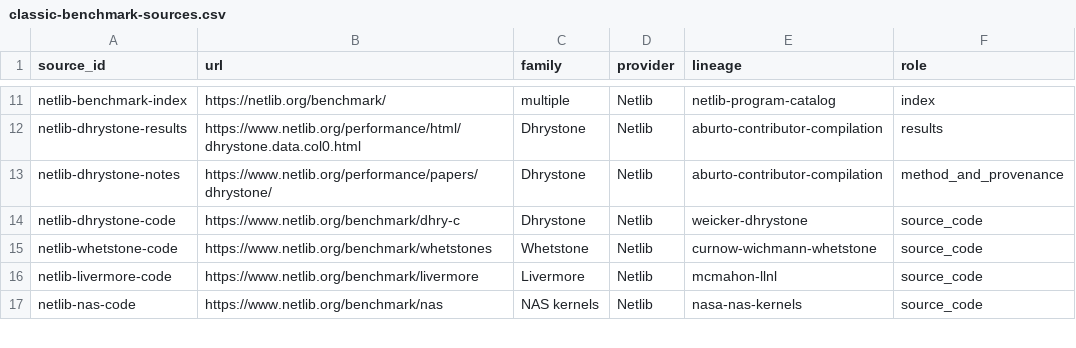
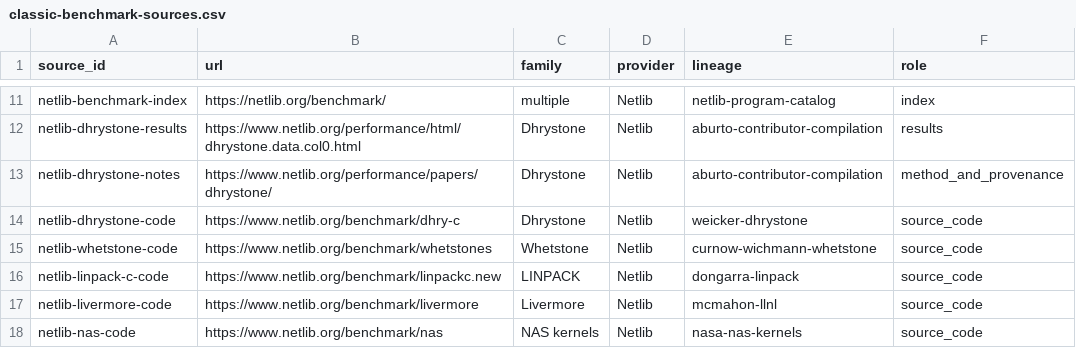
Before and after one commit to NeoChen1024/CPUShowSpeed, a CSV file: docs/data/classic-benchmark-sources.csv, drawn as a sheet; only a part is shown, gaps mark what is left out; the diff names each change by its address in the sheet, - before the commit and + after, or states it on an @@ line.

```diff
--- a/docs/data/classic-benchmark-sources.csv
+++ b/docs/data/classic-benchmark-sources.csv
+row 16: netlib-linpack-c-code | https://www.netlib.org/benchmark/linpackc.new | LINPACK | Netlib | dongarra-linpack | source_code
```
Also changed, not shown: 7 other files.
